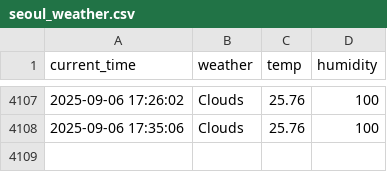
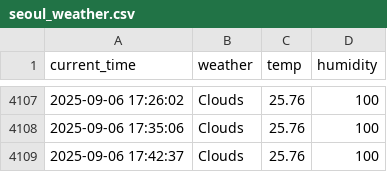
Before and after one commit to yj859012/seoul_weather_5_m, a CSV file: seoul_weather.csv, drawn as a sheet; only a part is shown, gaps mark what is left out.

```diff
--- a/seoul_weather.csv
+++ b/seoul_weather.csv
@@ -4108 +4108,2 @@ current_time,weather,temp,humidity
 2025-09-06 17:35:06,Clouds,25.76,100
+2025-09-06 17:42:37,Clouds,25.76,100
```
